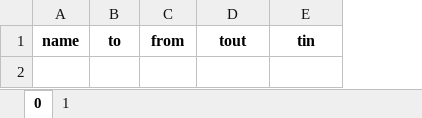
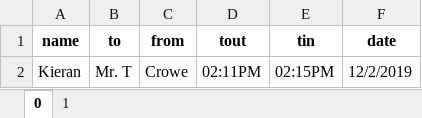
Before and after one commit to Kieran1494/Inventory, an Excel workbook: log.xlsx, sheet 0, drawn as a sheet; values as stored, in another font and other column widths than the file's, no borders; the diff names each change by its address in the sheet, - before the commit and + after, or states it on an @@ line.

```diff
--- a/log.xlsx (sheet 0)
+++ b/log.xlsx (sheet 0)
+column F (date), empty
+row 2: Kieran | Mr. T | Crowe | 02:11PM | 02:15PM | 12/2/2019
```
Also changed, not shown: sheet 1, 4 other files.
